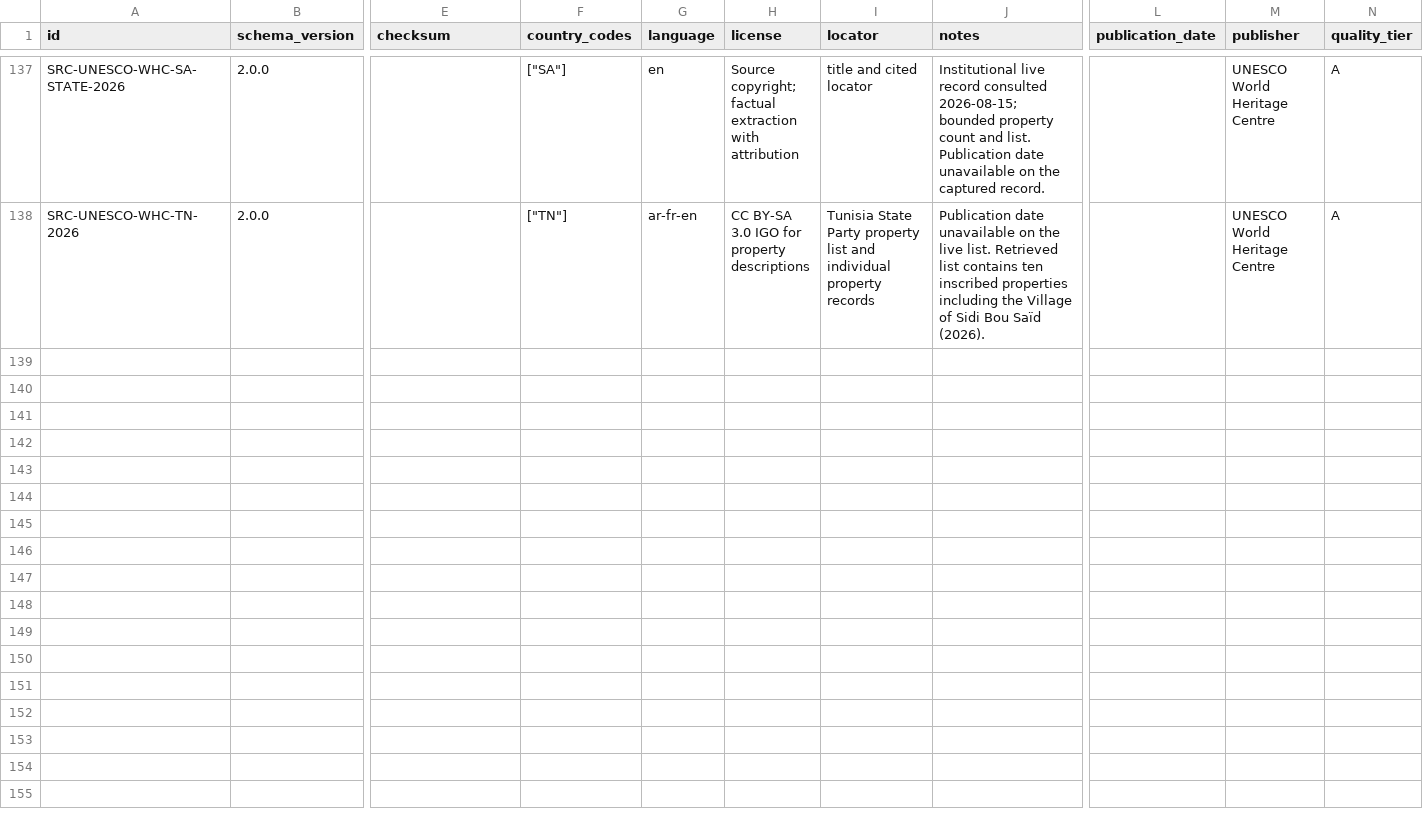
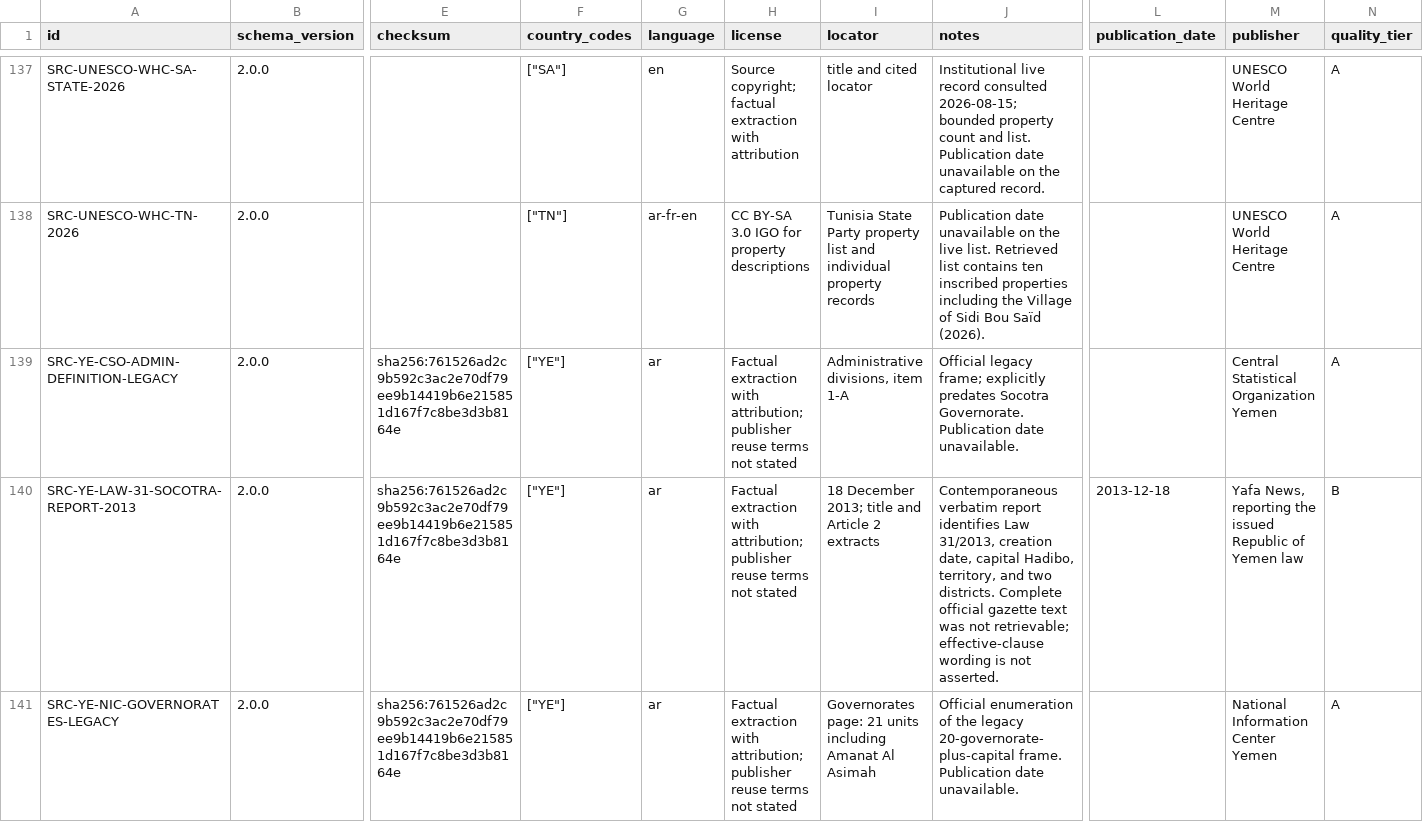
Before and after one commit to hishamalmushrea-cloud/arab, a CSV file: generated/csv/sources.csv, drawn as a sheet; only a part is shown, gaps mark what is left out; rows hold the shown columns only; the diff names each change by its address in the sheet, - before the commit and + after, or states it on an @@ line.

Commit message:
close Yemen first-level pilot and start Syria assessment
Co-authored-by: arena-agent <297053741+arena-agent@users.noreply.github.com>

```diff
--- a/generated/csv/sources.csv
+++ b/generated/csv/sources.csv
+row 139: SRC-YE-CSO-ADMIN-DEFINITION-LEGACY | 2.0.0 | sha256:761526ad2c9b592c3ac2e70df79ee9b14419b6e215851d167f7c8be3d3b8164e | ["YE"] | ar | Factual extraction with attribution; publisher reuse terms not stated | Administrative divisions, item 1-A | Official legacy frame; explicitly predates Socotra Governorate. Publication date unavailable. |  | Central Statistical Organization Yemen | A
+row 140: SRC-YE-LAW-31-SOCOTRA-REPORT-2013 | 2.0.0 | sha256:761526ad2c9b592c3ac2e70df79ee9b14419b6e215851d167f7c8be3d3b8164e | ["YE"] | ar | Factual extraction with attribution; publisher reuse terms not stated | 18 December 2013; title and Article 2 extracts | Contemporaneous verbatim report identifies Law 31/2013, creation date, capital Hadibo, territory, and two districts. Complete official gazette text was not retrievable; effective-clause wording is not asserted. | 2013-12-18 | Yafa News, reporting the issued Republic of Yemen law | B
+row 141: SRC-YE-NIC-GOVERNORATES-LEGACY | 2.0.0 | sha256:761526ad2c9b592c3ac2e70df79ee9b14419b6e215851d167f7c8be3d3b8164e | ["YE"] | ar | Factual extraction with attribution; publisher reuse terms not stated | Governorates page: 21 units including Amanat Al Asimah | Official enumeration of the legacy 20-governorate-plus-capital frame. Publication date unavailable. |  | National Information Center Yemen | A
```
Also changed, not shown: generated/csv/coverage.csv, generated/csv/denominators.csv, 52 other files.
